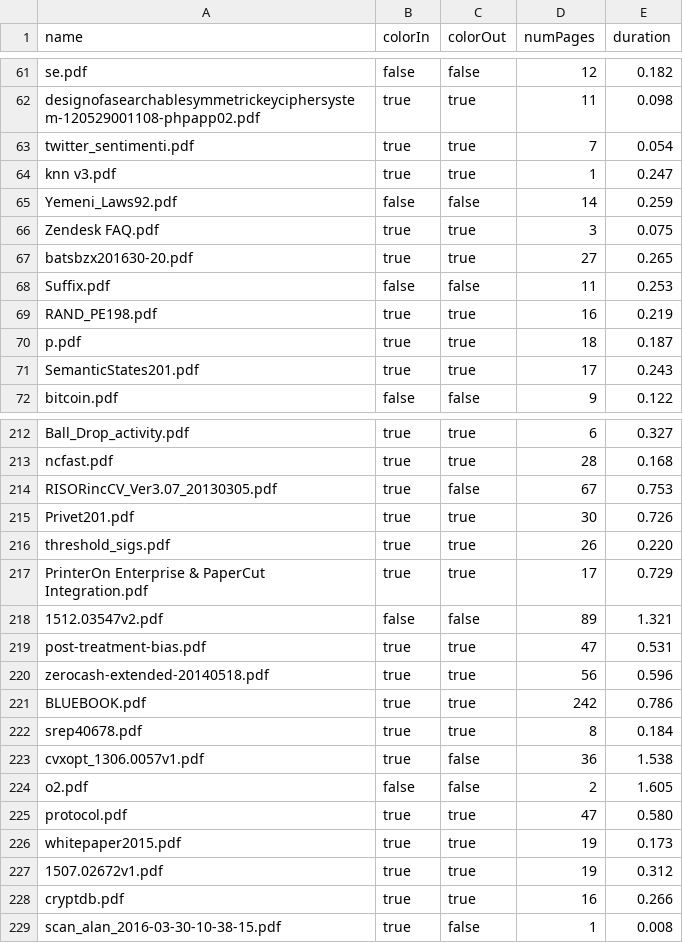
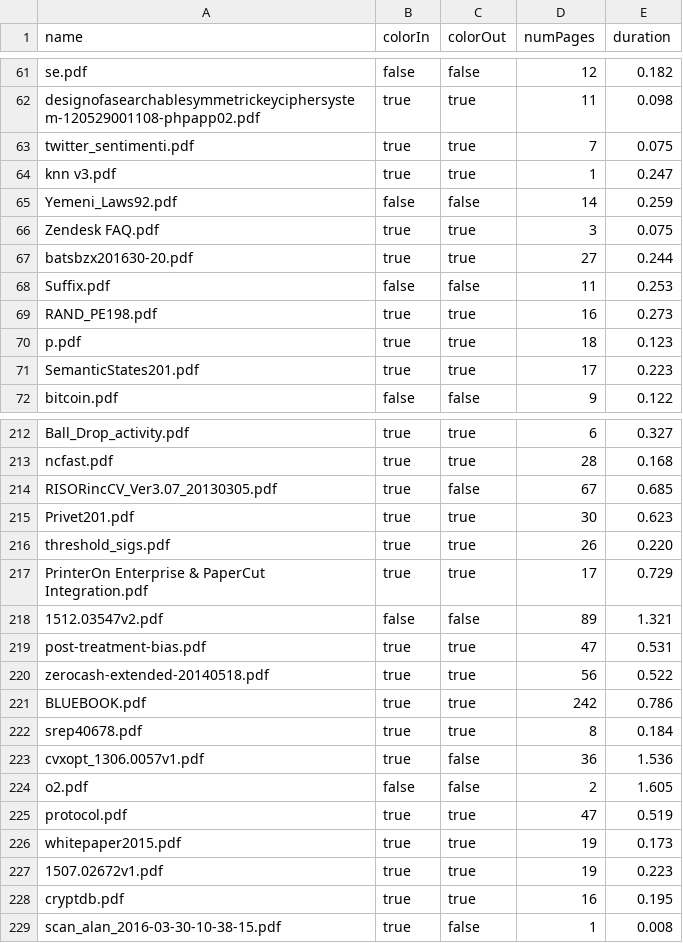
Before and after one commit to unidoc/unipdf-examples, a CSV file: pdf/xform.test.results.csv, drawn as a sheet; only a part is shown, gaps mark what is left out; the diff covers the shown part only.

```diff
--- a/pdf/xform.test.results.csv
+++ b/pdf/xform.test.results.csv
@@ -62,3 +62,3 @@ se.pdf,false,false,12,0.182
 designofasearchablesymmetrickeyciphersystem-120529001108-phpapp02.pdf,true,true,11,0.098
-twitter_sentimenti.pdf,true,true,7,0.054
+twitter_sentimenti.pdf,true,true,7,0.075
 knn  v3.pdf,true,true,1,0.247
@@ -66,7 +66,7 @@ Yemeni_Laws92.pdf,false,false,14,0.259
 Zendesk FAQ.pdf,true,true,3,0.075
-batsbzx201630-20.pdf,true,true,27,0.265
+batsbzx201630-20.pdf,true,true,27,0.244
 Suffix.pdf,false,false,11,0.253
-RAND_PE198.pdf,true,true,16,0.219
-p.pdf,true,true,18,0.187
-SemanticStates201.pdf,true,true,17,0.243
+RAND_PE198.pdf,true,true,16,0.273
+p.pdf,true,true,18,0.123
+SemanticStates201.pdf,true,true,17,0.223
 bitcoin.pdf,false,false,9,0.122
@@ -213,4 +213,4 @@ Ball_Drop_activity.pdf,true,true,6,0.327
 ncfast.pdf,true,true,28,0.168
-RISORincCV_Ver3.07_20130305.pdf,true,false,67,0.753
-Privet201.pdf,true,true,30,0.726
+RISORincCV_Ver3.07_20130305.pdf,true,false,67,0.685
+Privet201.pdf,true,true,30,0.623
 threshold_sigs.pdf,true,true,26,0.220
@@ -219,11 +219,11 @@ PrinterOn Enterprise & PaperCut Integration.pdf,true,true,17,0.729
 post-treatment-bias.pdf,true,true,47,0.531
-zerocash-extended-20140518.pdf,true,true,56,0.596
+zerocash-extended-20140518.pdf,true,true,56,0.522
 BLUEBOOK.pdf,true,true,242,0.786
 srep40678.pdf,true,true,8,0.184
-cvxopt_1306.0057v1.pdf,true,false,36,1.538
+cvxopt_1306.0057v1.pdf,true,false,36,1.536
 o2.pdf,false,false,2,1.605
-protocol.pdf,true,true,47,0.580
+protocol.pdf,true,true,47,0.519
 whitepaper2015.pdf,true,true,19,0.173
-1507.02672v1.pdf,true,true,19,0.312
-cryptdb.pdf,true,true,16,0.266
+1507.02672v1.pdf,true,true,19,0.223
+cryptdb.pdf,true,true,16,0.195
 scan_alan_2016-03-30-10-38-15.pdf,true,false,1,0.008
```
Also changed, not shown: 52 edited cells elsewhere in this file, pdf/xform.image.info.csv, 4 other files.
